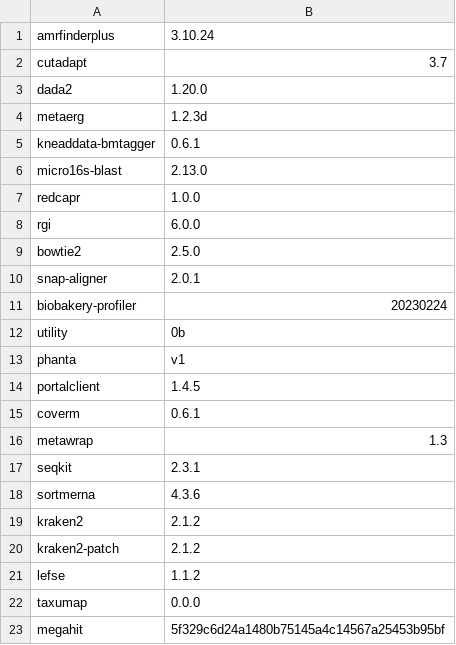
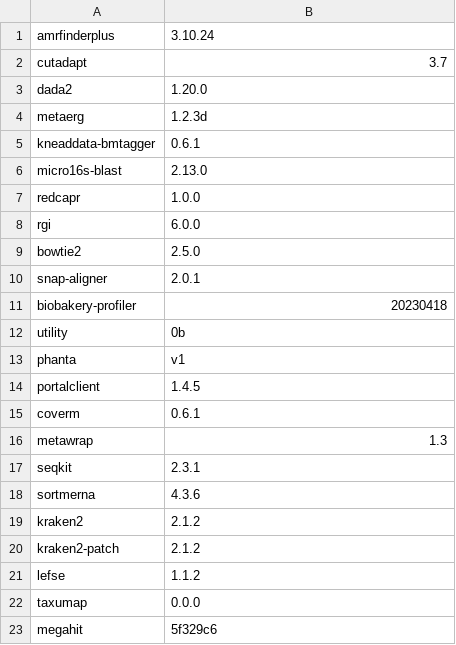
Before and after one commit to vdblab/dockerfiles, a CSV file: build_manifest.csv, drawn as a sheet.

```diff
--- a/build_manifest.csv
+++ b/build_manifest.csv
@@ -10,3 +10,3 @@ bowtie2,2.5.0
 snap-aligner,2.0.1
-biobakery-profiler,20230224
+biobakery-profiler,20230418
 utility,0b
@@ -22,2 +22,2 @@ lefse,1.1.2
 taxumap,0.0.0
-megahit,5f329c6d24a1480b75145a4c14567a25453b95bf
+megahit,5f329c6
```
Also changed, not shown: 2 other files.
